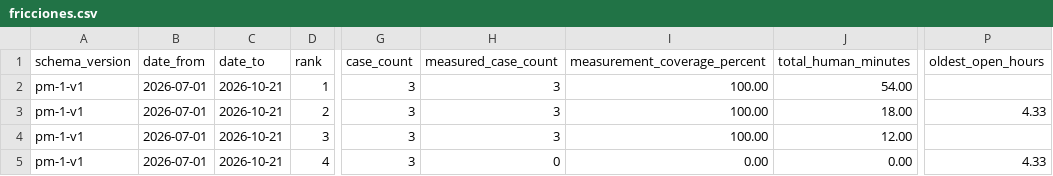
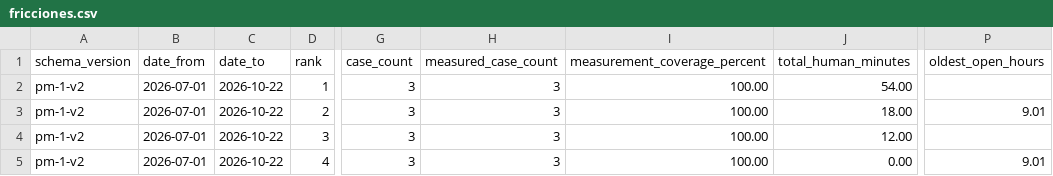
Before and after one commit to walexlandia/cobranzapyme, a CSV file: release/pm-1/fricciones.csv, drawn as a sheet; only a part is shown, gaps mark what is left out; the diff names each change by its address in the sheet, - before the commit and + after, or states it on an @@ line.

Commit message:
feat: complete PM-1 measurement integrity

```diff
--- a/release/pm-1/fricciones.csv
+++ b/release/pm-1/fricciones.csv
-A2:A5 (schema_version): pm-1-v1
+A2:A5 (schema_version): pm-1-v2
-C2:C5 (date_to): 2026-10-21
+C2:C5 (date_to): 2026-10-22
-P3 (oldest_open_hours): 4.33
+P3 (oldest_open_hours): 9.01
-H5 (measured_case_count): 0
+H5 (measured_case_count): 3
-I5 (measurement_coverage_percent): 0.00
+I5 (measurement_coverage_percent): 100.00
-P5 (oldest_open_hours): 4.33
+P5 (oldest_open_hours): 9.01
```
Also changed, not shown: 24 other files.
